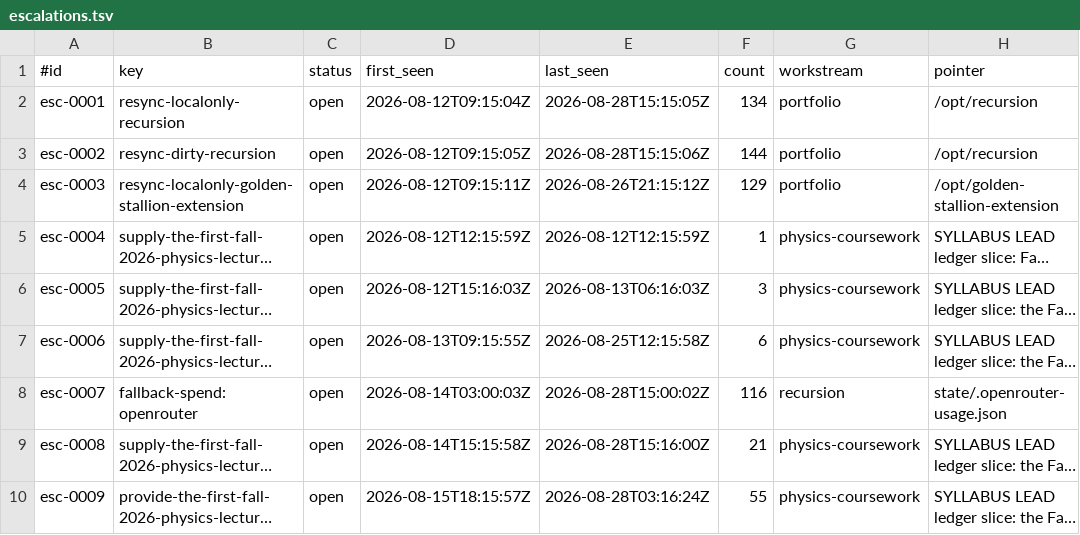
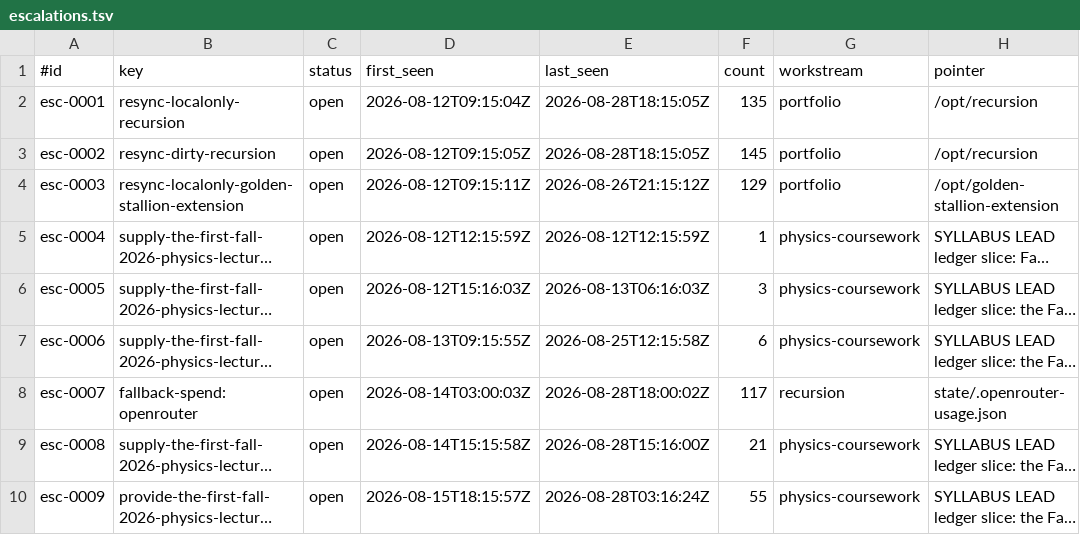
Before and after one commit to CDanTheMan/recursion, a TSV file: state/escalations.tsv, drawn as a sheet; only a part is shown; long unchanged cells end in …; the diff names each change by its address in the sheet, - before the commit and + after, or states it on an @@ line.

```diff
--- a/state/escalations.tsv
+++ b/state/escalations.tsv
-E2 (last_seen): 2026-08-28T15:15:05Z
+E2 (last_seen): 2026-08-28T18:15:05Z
-F2 (count): 134
+F2 (count): 135
-E3 (last_seen): 2026-08-28T15:15:06Z
+E3 (last_seen): 2026-08-28T18:15:05Z
-F3 (count): 144
+F3 (count): 145
-E8 (last_seen): 2026-08-28T15:00:02Z
+E8 (last_seen): 2026-08-28T18:00:02Z
-F8 (count): 116
+F8 (count): 117
```
Also changed, not shown: 2 other files.
